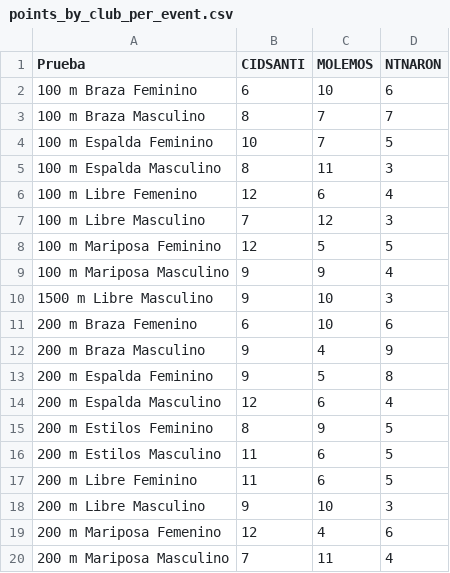
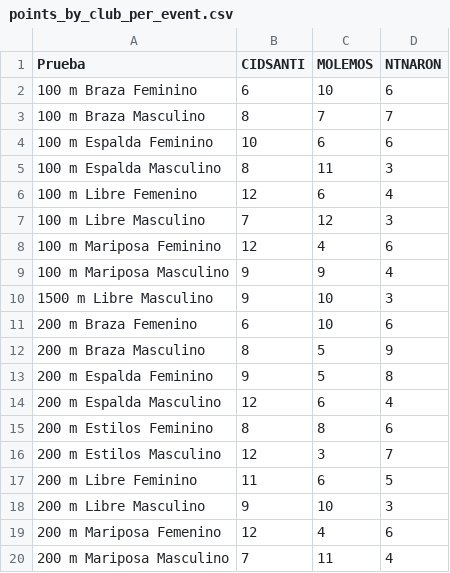
Before and after one commit to juanpontonrodri/Calculadora-Combinaciones-Puntos, a CSV file: points_from_series/series_2023/procesado/points_by_club_per_event.csv, drawn as a sheet; only a part is shown; the diff covers the shown part only.

```diff
--- a/points_from_series/series_2023/procesado/points_by_club_per_event.csv
+++ b/points_from_series/series_2023/procesado/points_by_club_per_event.csv
@@ -3,3 +3,3 @@ Prueba;CIDSANTI;MOLEMOS;NTNARON
 100 m Braza Masculino;8;7;7
-100 m Espalda Feminino;10;7;5
+100 m Espalda Feminino;10;6;6
 100 m Espalda Masculino;8;11;3
@@ -7,3 +7,3 @@ Prueba;CIDSANTI;MOLEMOS;NTNARON
 100 m Libre Masculino;7;12;3
-100 m Mariposa Feminino;12;5;5
+100 m Mariposa Feminino;12;4;6
 100 m Mariposa Masculino;9;9;4
@@ -11,7 +11,7 @@ Prueba;CIDSANTI;MOLEMOS;NTNARON
 200 m Braza Femenino;6;10;6
-200 m Braza Masculino;9;4;9
+200 m Braza Masculino;8;5;9
 200 m Espalda Feminino;9;5;8
 200 m Espalda Masculino;12;6;4
-200 m Estilos Feminino;8;9;5
-200 m Estilos Masculino;11;6;5
+200 m Estilos Feminino;8;8;6
+200 m Estilos Masculino;12;3;7
 200 m Libre Feminino;11;6;5
```
Also changed, not shown: 30 edited cells elsewhere in this file, points_from_series/series_2023/procesado/detailed_swim_results.csv, points_from_series/series_2023/procesado/series copy.csv, 2 other files.
